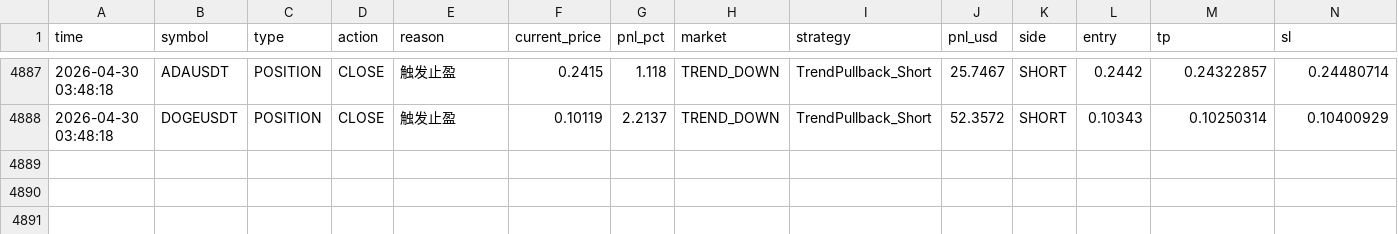
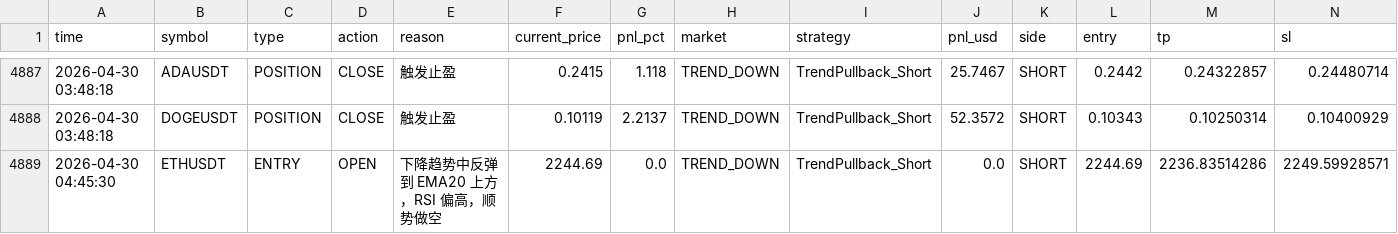
Before and after one commit to jihong0726/Back-Test, a CSV file: reports/decision_log.csv, drawn as a sheet; only a part is shown, gaps mark what is left out; rows hold the shown columns only; the diff names each change by its address in the sheet, - before the commit and + after, or states it on an @@ line.

```diff
--- a/reports/decision_log.csv
+++ b/reports/decision_log.csv
+row 4889: 2026-04-30 04:45:30 | ETHUSDT | ENTRY | OPEN | 下降趋势中反弹到 EMA20 上方，RSI 偏高，顺势做空 | 2244.69 | 0.0 | TREND_DOWN | TrendPullback_Short | 0.0 | SHORT | 2244.69 | 2236.83514286 | 2249.59928571
```
Also changed, not shown: 5 other files.
